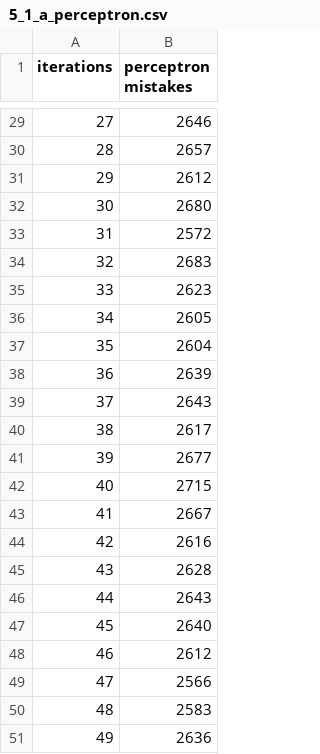
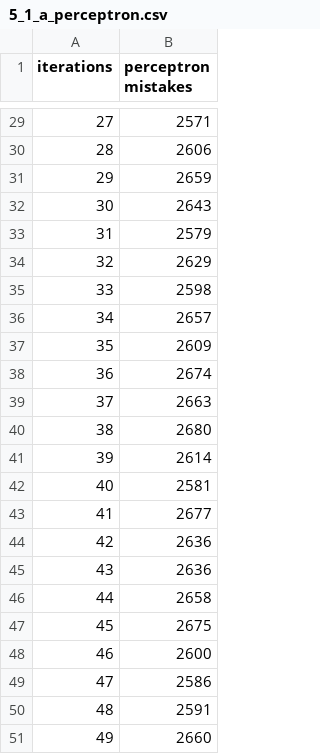
Before and after one commit to joepatten/assignment_1_570, a CSV file: output/5_1/5_1_a_perceptron.csv, drawn as a sheet; only a part is shown, gaps mark what is left out; the diff covers the shown part only.

```diff
--- a/output/5_1/5_1_a_perceptron.csv
+++ b/output/5_1/5_1_a_perceptron.csv
@@ -29,23 +29,23 @@ iterations,perceptron mistakes
-27,2646
-28,2657
-29,2612
-30,2680
-31,2572
-32,2683
-33,2623
-34,2605
-35,2604
-36,2639
-37,2643
-38,2617
-39,2677
-40,2715
-41,2667
-42,2616
-43,2628
-44,2643
-45,2640
-46,2612
-47,2566
-48,2583
-49,2636
+27,2571
+28,2606
+29,2659
+30,2643
+31,2579
+32,2629
+33,2598
+34,2657
+35,2609
+36,2674
+37,2663
+38,2680
+39,2614
+40,2581
+41,2677
+42,2636
+43,2636
+44,2658
+45,2675
+46,2600
+47,2586
+48,2591
+49,2660
```
Also changed, not shown: 27 edited cells elsewhere in this file, output/5_1/5_1_a_passive.csv, output/5_1/5_1_b_pa.csv, 18 other files.
